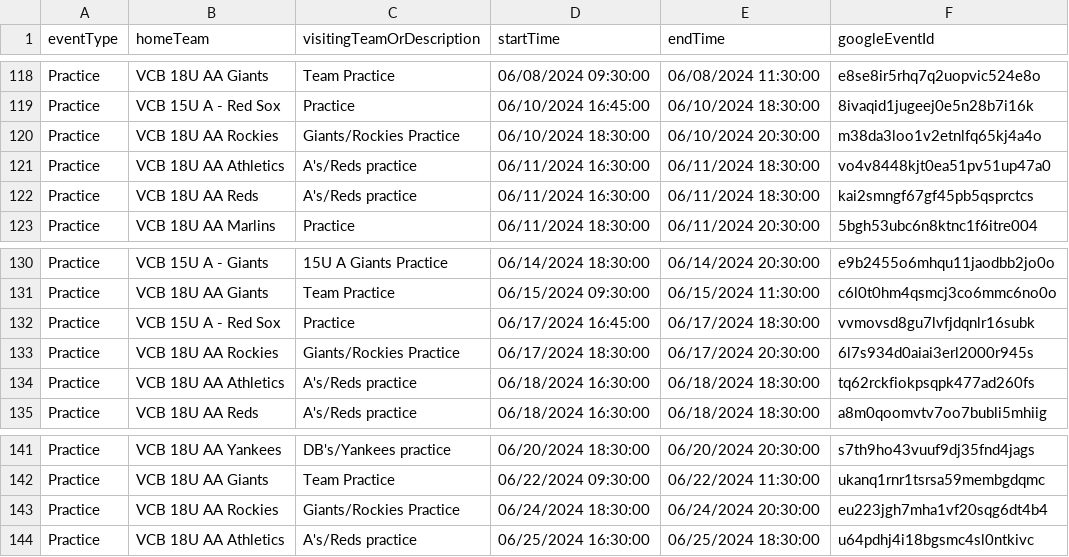
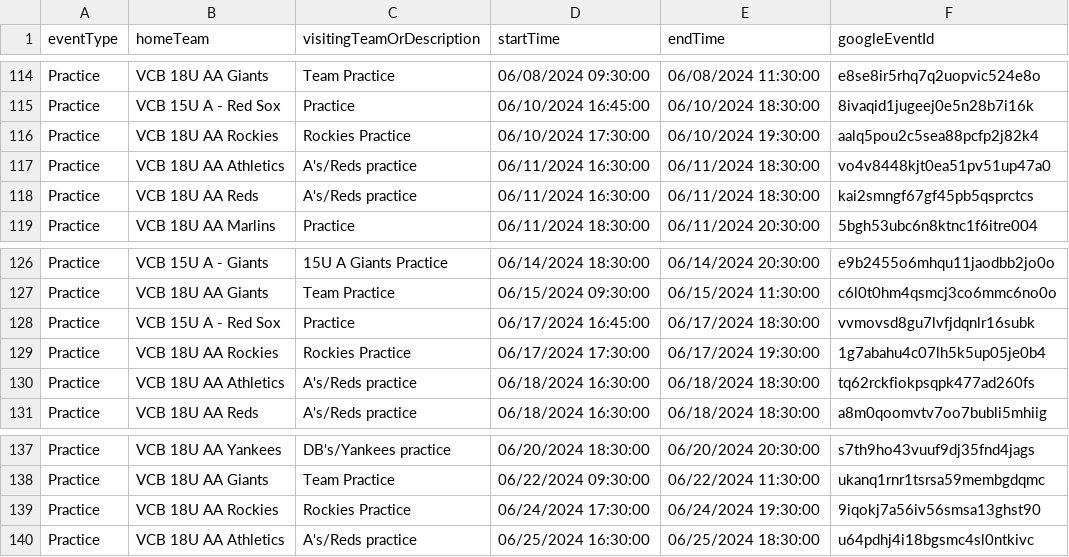
Before and after one commit to JamesFairweather/FieldLocExport, a CSV file: VCB Field Loc Export/Trafalgar Park.csv, drawn as a sheet; only a part is shown, gaps mark what is left out; the diff covers the shown part only.

```diff
--- a/VCB Field Loc Export/Trafalgar Park.csv
+++ b/VCB Field Loc Export/Trafalgar Park.csv
@@ -119,3 +115,3 @@ Practice,VCB 18U AA Giants,Team Practice,06/08/2024 09:30:00,06/08/2024 11:30:00
 Practice,VCB 15U A - Red Sox,Practice,06/10/2024 16:45:00,06/10/2024 18:30:00,8ivaqid1jugeej0e5n28b7i16k
-Practice,VCB 18U AA Rockies,Giants/Rockies Practice,06/10/2024 18:30:00,06/10/2024 20:30:00,m38da3loo1v2etnlfq65kj4a4o
+Practice,VCB 18U AA Rockies,Rockies Practice,06/10/2024 17:30:00,06/10/2024 19:30:00,aalq5pou2c5sea88pcfp2j82k4
 Practice,VCB 18U AA Athletics,A's/Reds practice,06/11/2024 16:30:00,06/11/2024 18:30:00,vo4v8448kjt0ea51pv51up47a0
@@ -132,3 +128,3 @@ Practice,VCB 18U AA Giants,Team Practice,06/15/2024 09:30:00,06/15/2024 11:30:00
 Practice,VCB 15U A - Red Sox,Practice,06/17/2024 16:45:00,06/17/2024 18:30:00,vvmovsd8gu7lvfjdqnlr16subk
-Practice,VCB 18U AA Rockies,Giants/Rockies Practice,06/17/2024 18:30:00,06/17/2024 20:30:00,6l7s934d0aiai3erl2000r945s
+Practice,VCB 18U AA Rockies,Rockies Practice,06/17/2024 17:30:00,06/17/2024 19:30:00,1g7abahu4c07lh5k5up05je0b4
 Practice,VCB 18U AA Athletics,A's/Reds practice,06/18/2024 16:30:00,06/18/2024 18:30:00,tq62rckfiokpsqpk477ad260fs
@@ -142,3 +138,3 @@ Practice,VCB 18U AA Yankees,DB's/Yankees practice,06/20/2024 18:30:00,06/20/2024
 Practice,VCB 18U AA Giants,Team Practice,06/22/2024 09:30:00,06/22/2024 11:30:00,ukanq1rnr1tsrsa59membgdqmc
-Practice,VCB 18U AA Rockies,Giants/Rockies Practice,06/24/2024 18:30:00,06/24/2024 20:30:00,eu223jgh7mha1vf20sqg6dt4b4
+Practice,VCB 18U AA Rockies,Rockies Practice,06/24/2024 17:30:00,06/24/2024 19:30:00,9iqokj7a56iv56smsa13ghst90
 Practice,VCB 18U AA Athletics,A's/Reds practice,06/25/2024 16:30:00,06/25/2024 18:30:00,u64pdhj4i18bgsmc4sl0ntkivc
```
Also changed, not shown: 15 removed rows and 27 edited cells elsewhere in this file, VCB Field Loc Export/Chaldecott Park N diamond.csv, VCB Field Loc Export/Chaldecott Park S diamond.csv, 5 other files.
